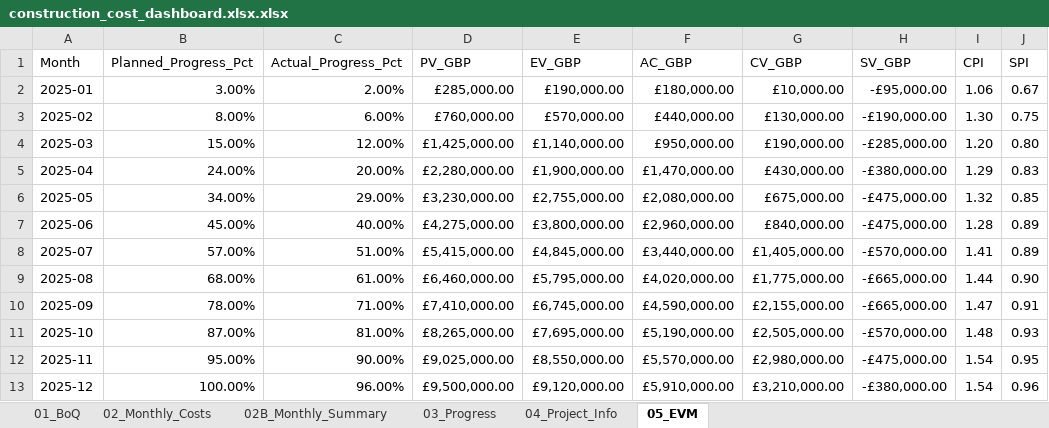
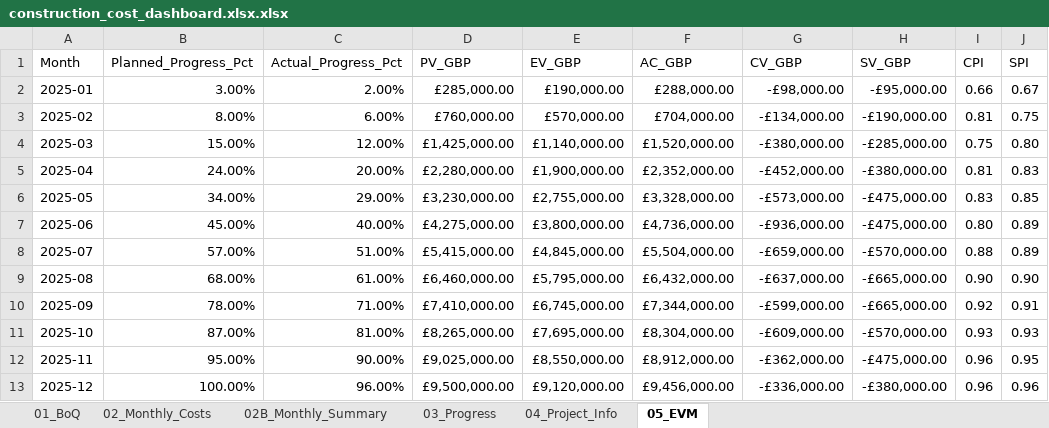
Before and after one commit to tonCodesData/construction-cost-dashboard, an Excel workbook: data/construction_cost_dashboard.xlsx.xlsx, sheet 05_EVM, drawn as a sheet; values as stored, in another font and other column widths than the file's, no borders; table styles not drawn; the diff names each change by its address in the sheet, - before the commit and + after, or states it on an @@ line.

```diff
--- a/data/construction_cost_dashboard.xlsx.xlsx (sheet 05_EVM)
+++ b/data/construction_cost_dashboard.xlsx.xlsx (sheet 05_EVM)
-F2 (AC_GBP): £180,000.00
+F2 (AC_GBP): £288,000.00
-G2 (CV_GBP): £10,000.00
+G2 (CV_GBP): -£98,000.00
-I2 (CPI): 1.06
+I2 (CPI): 0.66
-F3 (AC_GBP): £440,000.00
+F3 (AC_GBP): £704,000.00
-G3 (CV_GBP): £130,000.00
+G3 (CV_GBP): -£134,000.00
-I3 (CPI): 1.30
+I3 (CPI): 0.81
-F4 (AC_GBP): £950,000.00
+F4 (AC_GBP): £1,520,000.00
-G4 (CV_GBP): £190,000.00
+G4 (CV_GBP): -£380,000.00
-I4 (CPI): 1.20
+I4 (CPI): 0.75
-F5 (AC_GBP): £1,470,000.00
+F5 (AC_GBP): £2,352,000.00
-G5 (CV_GBP): £430,000.00
+G5 (CV_GBP): -£452,000.00
-I5 (CPI): 1.29
+I5 (CPI): 0.81
-F6 (AC_GBP): £2,080,000.00
+F6 (AC_GBP): £3,328,000.00
-G6 (CV_GBP): £675,000.00
+G6 (CV_GBP): -£573,000.00
-I6 (CPI): 1.32
+I6 (CPI): 0.83
-F7 (AC_GBP): £2,960,000.00
+F7 (AC_GBP): £4,736,000.00
-G7 (CV_GBP): £840,000.00
+G7 (CV_GBP): -£936,000.00
-I7 (CPI): 1.28
+I7 (CPI): 0.80
-F8 (AC_GBP): £3,440,000.00
+F8 (AC_GBP): £5,504,000.00
-G8 (CV_GBP): £1,405,000.00
+G8 (CV_GBP): -£659,000.00
-I8 (CPI): 1.41
+I8 (CPI): 0.88
-F9 (AC_GBP): £4,020,000.00
+F9 (AC_GBP): £6,432,000.00
-G9 (CV_GBP): £1,775,000.00
+G9 (CV_GBP): -£637,000.00
-I9 (CPI): 1.44
+I9 (CPI): 0.90
-F10 (AC_GBP): £4,590,000.00
+F10 (AC_GBP): £7,344,000.00
-G10 (CV_GBP): £2,155,000.00
+G10 (CV_GBP): -£599,000.00
-I10 (CPI): 1.47
+I10 (CPI): 0.92
-F11 (AC_GBP): £5,190,000.00
+F11 (AC_GBP): £8,304,000.00
-G11 (CV_GBP): £2,505,000.00
+G11 (CV_GBP): -£609,000.00
-I11 (CPI): 1.48
+I11 (CPI): 0.93
-F12 (AC_GBP): £5,570,000.00
+F12 (AC_GBP): £8,912,000.00
-G12 (CV_GBP): £2,980,000.00
+G12 (CV_GBP): -£362,000.00
-I12:I13 (CPI): 1.54
+I12:I13 (CPI): 0.96
-F13 (AC_GBP): £5,910,000.00
+F13 (AC_GBP): £9,456,000.00
-G13 (CV_GBP): £3,210,000.00
+G13 (CV_GBP): -£336,000.00
```
Also changed, not shown: sheet 02B_Monthly_Summary, sheet 02_Monthly_Costs, formulas that keep their value.
